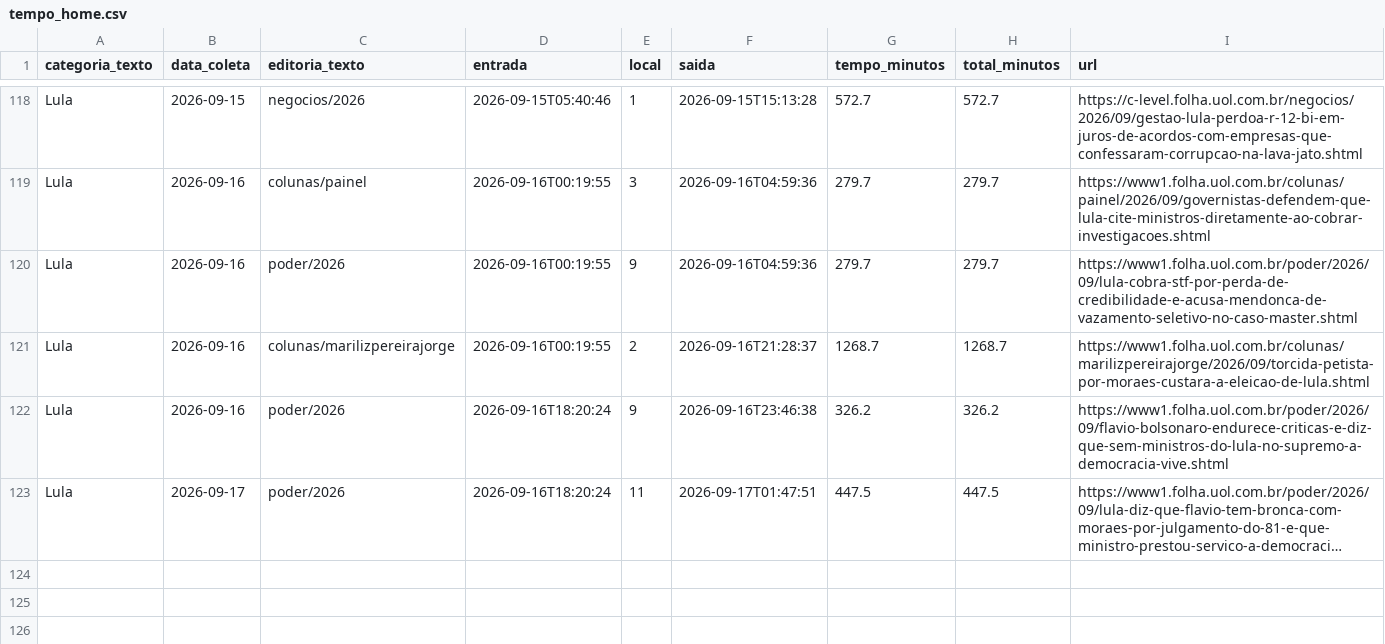
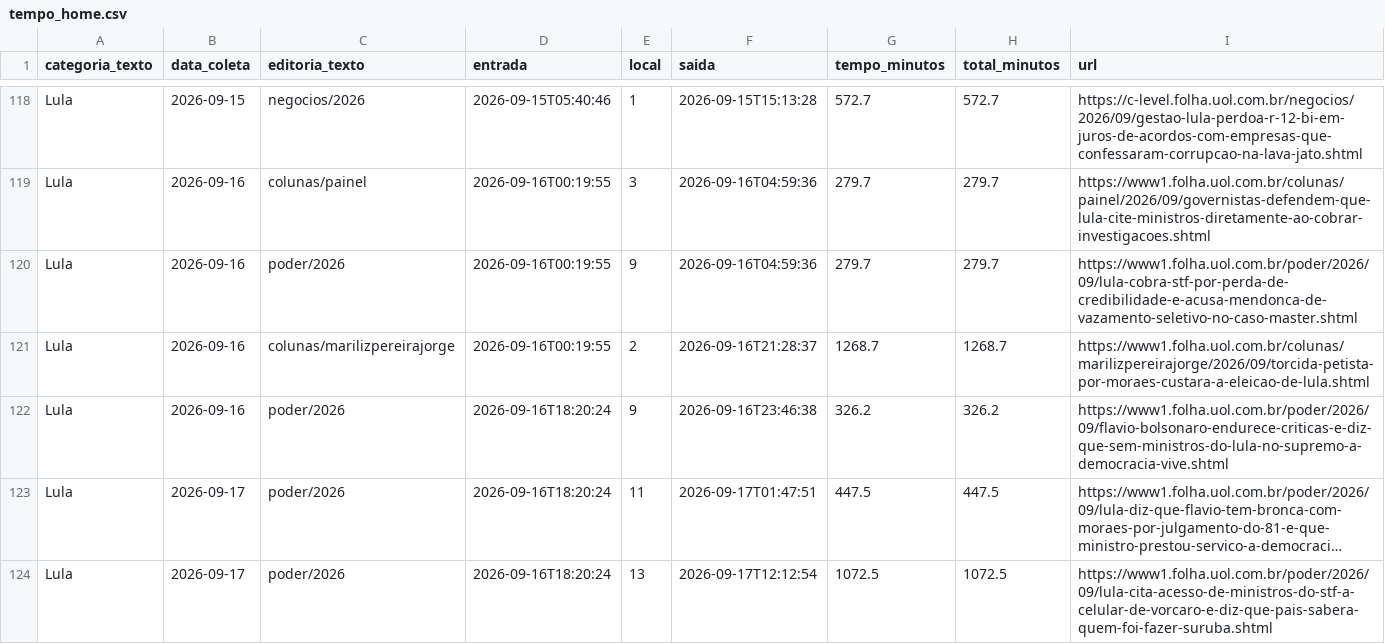
Before and after one commit to saratrindade-droid/equilibrio-eleitoral-2, a CSV file: tempo_home.csv, drawn as a sheet; only a part is shown, gaps mark what is left out; long unchanged cells end in …; the diff names each change by its address in the sheet, - before the commit and + after, or states it on an @@ line.

Commit message:
Atualiza coleta tempo-na-home

```diff
--- a/tempo_home.csv
+++ b/tempo_home.csv
+row 124: Lula | 2026-09-17 | poder/2026 | 2026-09-16T18:20:24 | 13 | 2026-09-17T12:12:54 | 1072.5 | 1072.5 | https://www1.folha.uol.com.br/poder/2026/09/lula-cita-acesso-de-ministros-do-stf-a-celular-de-vorcaro-e-diz-que-pais-sabera-quem-foi-fazer-suruba.shtml
```
Also changed, not shown: 1 other file.
